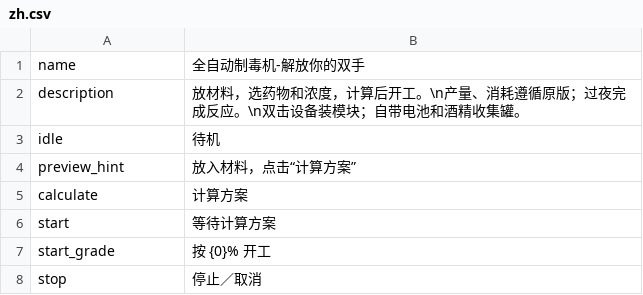
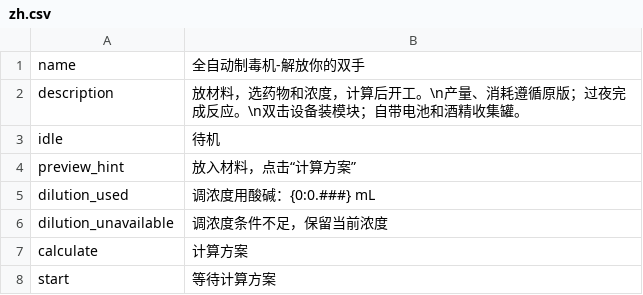
Before and after one commit to Yiyou6/DreamDustAutomation, a CSV file: package/Localization/zh.csv, drawn as a sheet; only a part is shown; the shorter side is filled out with more unchanged rows.

```diff
--- a/package/Localization/zh.csv
+++ b/package/Localization/zh.csv
@@ -4,2 +4,4 @@ idle,待机
 preview_hint,放入材料，点击“计算方案”
+dilution_used,调浓度用酸碱：{0:0.###} mL
+dilution_unavailable,调浓度条件不足，保留当前浓度
 calculate,计算方案
```
Also changed, not shown: package/Localization/en.csv, 16 other files.
